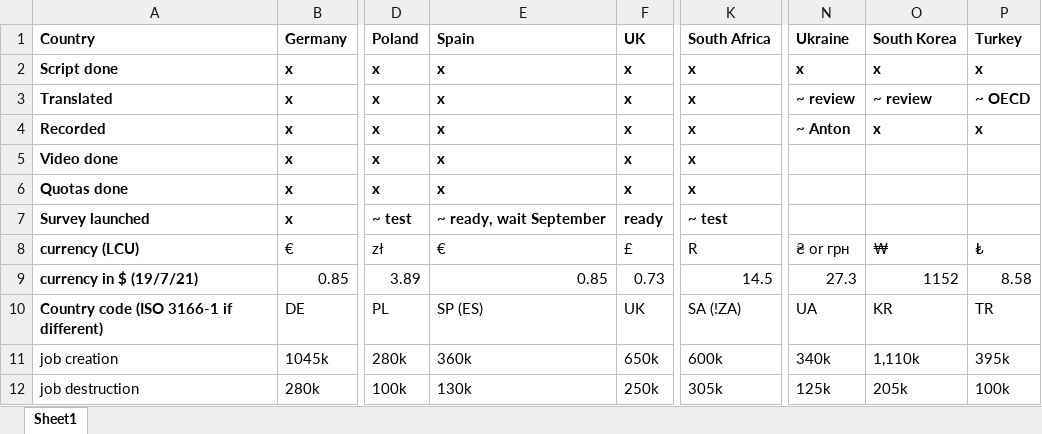
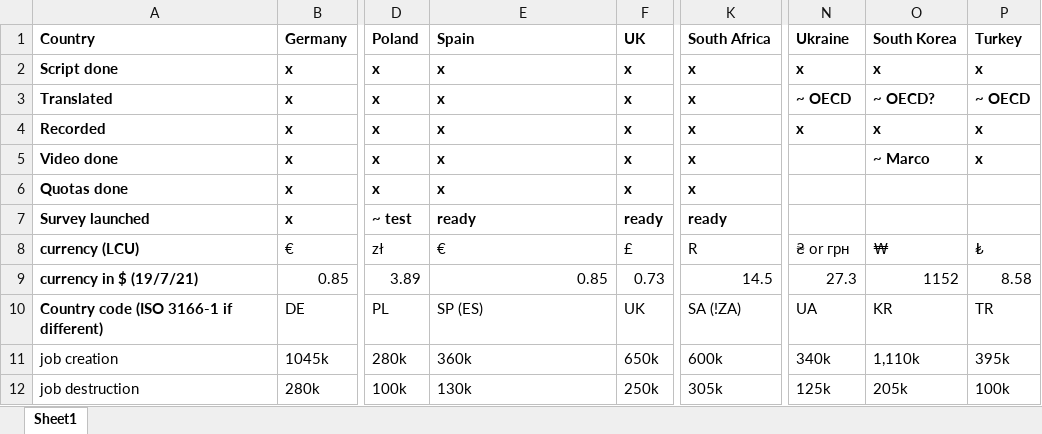
Before and after one commit to mariuslehenaff/oecd_climate, an Excel workbook: questionnaires/board.xlsx, sheet Sheet1, drawn as a sheet; only a part is shown, gaps mark what is left out; values as stored, in another font and other column widths than the file's, no borders; the diff names each change by its address in the sheet, - before the commit and + after, or states it on an @@ line.

Commit message:
xls

```diff
--- a/questionnaires/board.xlsx (sheet Sheet1)
+++ b/questionnaires/board.xlsx (sheet Sheet1)
-N3 (Ukraine): ~ review
+N3 (Ukraine): ~ OECD
-O3 (South Korea): ~ review
+O3 (South Korea): ~ OECD?
-N4 (Ukraine): ~ Anton
+N4 (Ukraine): x
-O5 (South Korea): (empty)
+O5 (South Korea): ~ Marco
-P5 (Turkey): (empty)
+P5 (Turkey): x
-E7 (Spain): ~ ready, wait September
+E7 (Spain): ready
-K7 (South Africa): ~ test
+K7 (South Africa): ready
```
